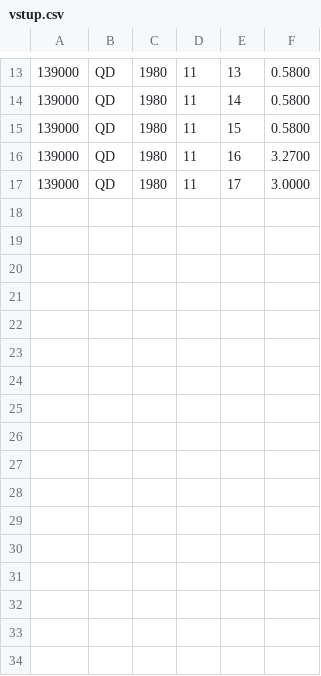
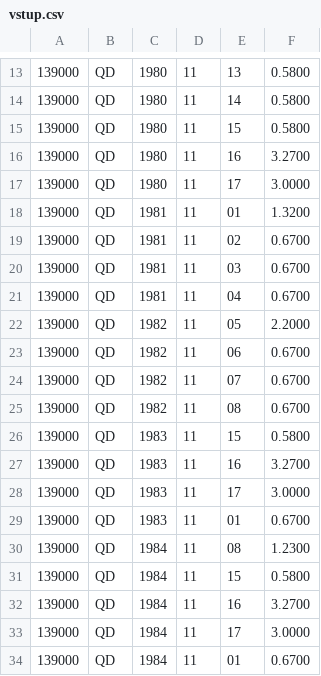
Before and after one commit to krskovape/du02_petra_krskova, a CSV file: vstup.csv, drawn as a sheet; only a part is shown, gaps mark what is left out.

```diff
--- a/vstup.csv
+++ b/vstup.csv
@@ -17 +17,18 @@
 139000,QD,1980,11,17,   3.0000
+139000,QD,1981,11,01,   1.3200
+139000,QD,1981,11,02,   0.6700
+139000,QD,1981,11,03,   0.6700
+139000,QD,1981,11,04,   0.6700
+139000,QD,1982,11,05,   2.2000
+139000,QD,1982,11,06,   0.6700
+139000,QD,1982,11,07,   0.6700
+139000,QD,1982,11,08,   0.6700
+139000,QD,1983,11,15,   0.5800
+139000,QD,1983,11,16,   3.2700
+139000,QD,1983,11,17,   3.0000
+139000,QD,1983,11,01,   0.6700
+139000,QD,1984,11,08,   1.2300
+139000,QD,1984,11,15,   0.5800
+139000,QD,1984,11,16,   3.2700
+139000,QD,1984,11,17,   3.0000
+139000,QD,1984,11,01,   0.6700
```
Also changed, not shown: 2 other files.
